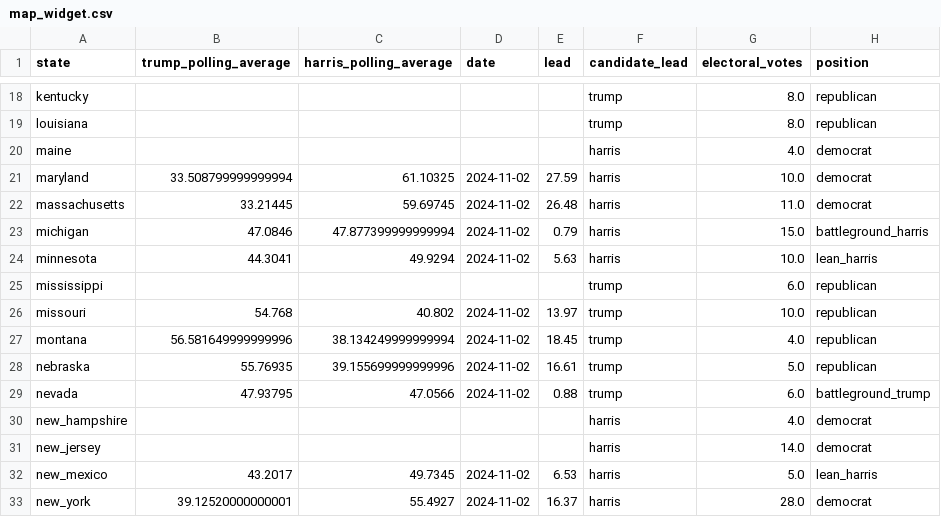
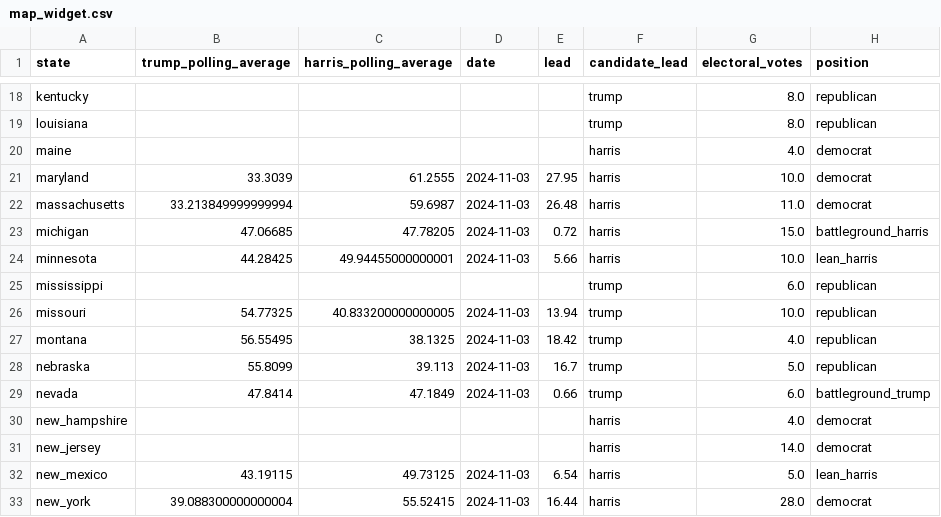
Before and after one commit to tomvaillant/us-wahl-data, a CSV file: map_widget.csv, drawn as a sheet; only a part is shown, gaps mark what is left out; the diff covers the shown part only.

```diff
--- a/map_widget.csv
+++ b/map_widget.csv
@@ -20,14 +20,14 @@ louisiana,,,,,trump,8.0,republican
 maine,,,,,harris,4.0,democrat
-maryland,33.508799999999994,61.10325,2024-11-02,27.59,harris,10.0,democrat
-massachusetts,33.21445,59.69745,2024-11-02,26.48,harris,11.0,democrat
-michigan,47.0846,47.877399999999994,2024-11-02,0.79,harris,15.0,battleground_harris
-minnesota,44.3041,49.9294,2024-11-02,5.63,harris,10.0,lean_harris
+maryland,33.3039,61.2555,2024-11-03,27.95,harris,10.0,democrat
+massachusetts,33.213849999999994,59.6987,2024-11-03,26.48,harris,11.0,democrat
+michigan,47.06685,47.78205,2024-11-03,0.72,harris,15.0,battleground_harris
+minnesota,44.28425,49.94455000000001,2024-11-03,5.66,harris,10.0,lean_harris
 mississippi,,,,,trump,6.0,republican
-missouri,54.768,40.802,2024-11-02,13.97,trump,10.0,republican
-montana,56.581649999999996,38.134249999999994,2024-11-02,18.45,trump,4.0,republican
-nebraska,55.76935,39.155699999999996,2024-11-02,16.61,trump,5.0,republican
-nevada,47.93795,47.0566,2024-11-02,0.88,trump,6.0,battleground_trump
+missouri,54.77325,40.833200000000005,2024-11-03,13.94,trump,10.0,republican
+montana,56.55495,38.1325,2024-11-03,18.42,trump,4.0,republican
+nebraska,55.8099,39.113,2024-11-03,16.7,trump,5.0,republican
+nevada,47.8414,47.1849,2024-11-03,0.66,trump,6.0,battleground_trump
 new_hampshire,,,,,harris,4.0,democrat
 new_jersey,,,,,harris,14.0,democrat
-new_mexico,43.2017,49.7345,2024-11-02,6.53,harris,5.0,lean_harris
-new_york,39.12520000000001,55.4927,2024-11-02,16.37,harris,28.0,democrat
+new_mexico,43.19115,49.73125,2024-11-03,6.54,harris,5.0,lean_harris
+new_york,39.088300000000004,55.52415,2024-11-03,16.44,harris,28.0,democrat
```
Also changed, not shown: 56 edited cells elsewhere in this file, arizona.csv, georgia.csv, 6 other files.
